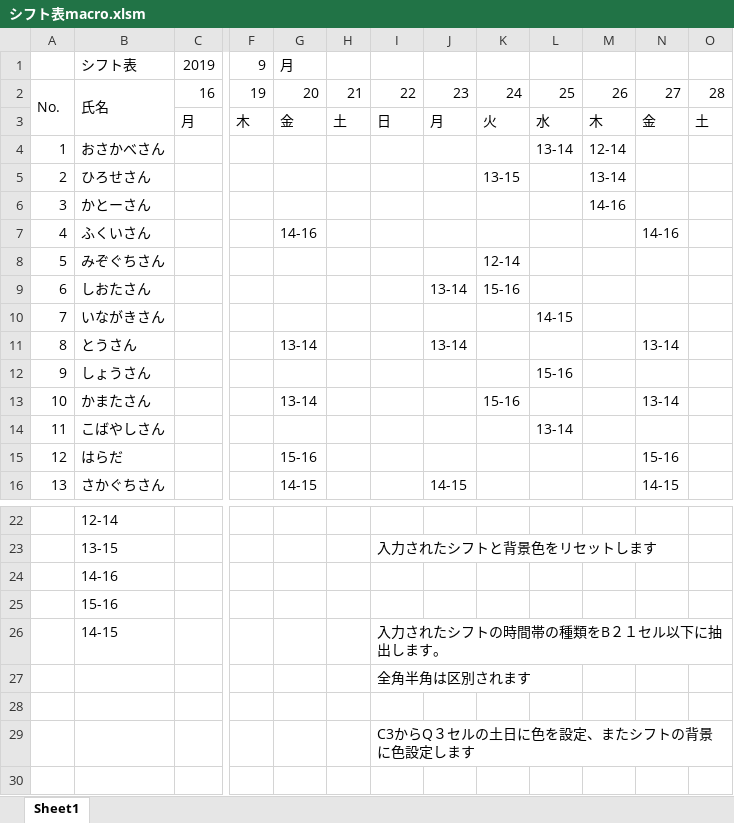
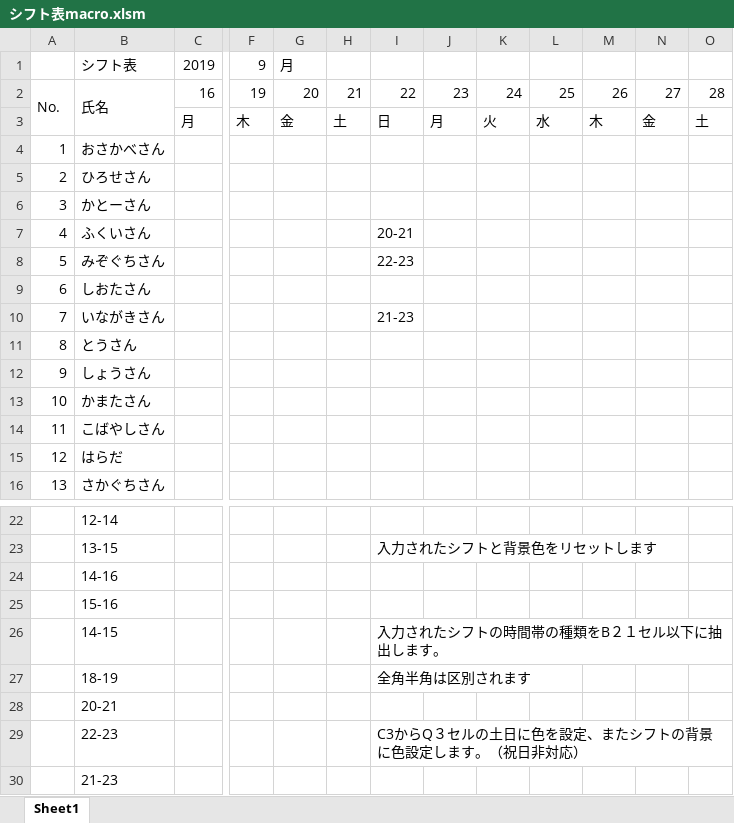
Before and after one commit to Yu0727Harada/xlAres, an Excel workbook: bin/シフト表macro.xlsm, sheet Sheet1, drawn as a sheet; only a part is shown, gaps mark what is left out; values as stored, in another font and other column widths than the file's, no cell formats; charts and pictures not drawn; removed rows and columns are numbered as before the commit, all else as after; rows hold the shown columns only; the diff covers the shown part only; the diff names each change by its address in the sheet, - before the commit and + after, or states it on an @@ line.

```diff
--- a/bin/シフト表macro.xlsm (sheet Sheet1)
+++ b/bin/シフト表macro.xlsm (sheet Sheet1)
-L4: 13-14
+L4: (empty)
-M4: 12-14
+M4: (empty)
-K5: 13-15
+K5: (empty)
-M5: 13-14
+M5: (empty)
-M6: 14-16
+M6: (empty)
-G7: 14-16
+G7: (empty)
-I7: (empty)
+I7: 20-21
-N7: 14-16
+N7: (empty)
-I8: (empty)
+I8: 22-23
-K8: 12-14
+K8: (empty)
-J9: 13-14
+J9: (empty)
-K9: 15-16
+K9: (empty)
-I10: (empty)
+I10: 21-23
-L10: 14-15
+L10: (empty)
-G11: 13-14
+G11: (empty)
-J11: 13-14
+J11: (empty)
-N11: 13-14
+N11: (empty)
-L12: 15-16
+L12: (empty)
-G13: 13-14
+G13: (empty)
-K13: 15-16
+K13: (empty)
-N13: 13-14
+N13: (empty)
-L14: 13-14
+L14: (empty)
-G15: 15-16
+G15: (empty)
-N15: 15-16
+N15: (empty)
-G16: 14-15
+G16: (empty)
-J16: 14-15
+J16: (empty)
-N16: 14-15
+N16: (empty)
-B27: (empty)
+B27: 18-19
-B28: (empty)
+B28: 20-21
-row 29:  |  |  |  |  |  | C3からQ３セルの土日に色を設定、またシフトの背景に色設定します
+row 29:  | 22-23 |  |  |  |  | C3からQ３セルの土日に色を設定、またシフトの背景に色設定します。（祝日非対応）
+row 30:  | 21-23
```
Also changed, not shown: 7 edited cells elsewhere in this sheet, cell formats, 33 other files.
